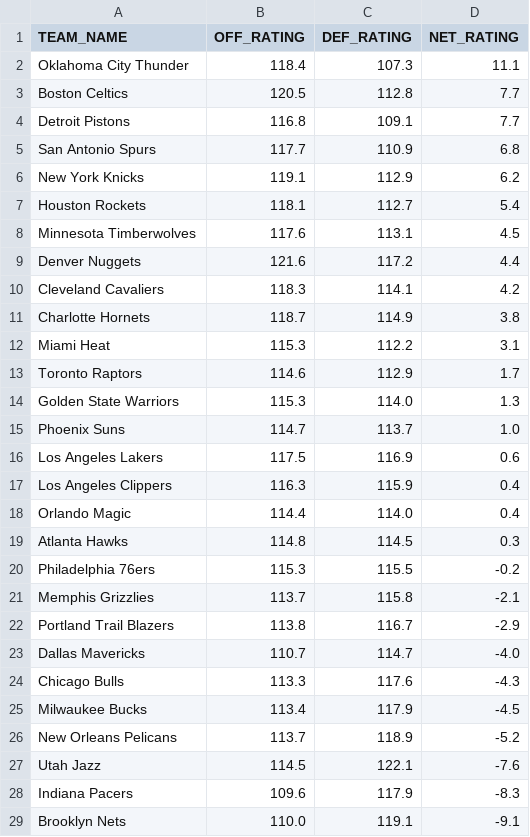
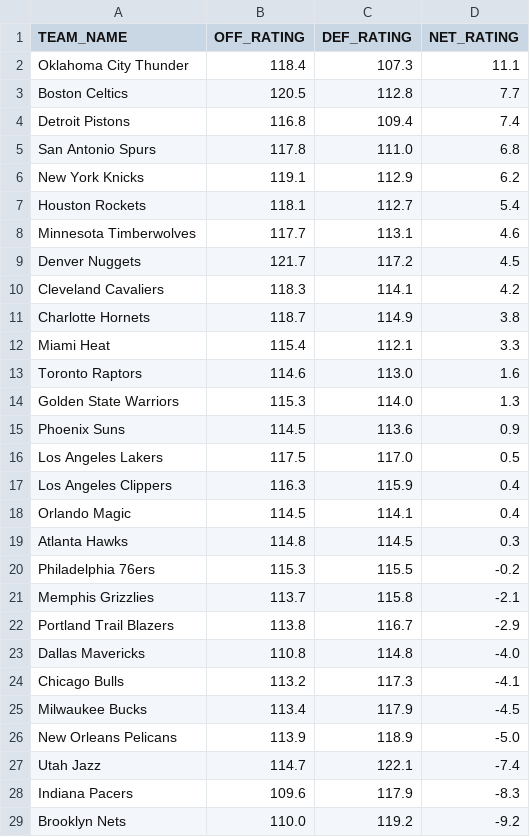
Before and after one commit to fuku8/nba-ratings, a CSV file: data/team_ratings.csv, drawn as a sheet; only a part is shown; the diff covers the shown part only.

```diff
--- a/data/team_ratings.csv
+++ b/data/team_ratings.csv
@@ -3,17 +3,17 @@ Oklahoma City Thunder,118.4,107.3,11.1
 Boston Celtics,120.5,112.8,7.7
-Detroit Pistons,116.8,109.1,7.7
-San Antonio Spurs,117.7,110.9,6.8
+Detroit Pistons,116.8,109.4,7.4
+San Antonio Spurs,117.8,111.0,6.8
 New York Knicks,119.1,112.9,6.2
 Houston Rockets,118.1,112.7,5.4
-Minnesota Timberwolves,117.6,113.1,4.5
-Denver Nuggets,121.6,117.2,4.4
+Minnesota Timberwolves,117.7,113.1,4.6
+Denver Nuggets,121.7,117.2,4.5
 Cleveland Cavaliers,118.3,114.1,4.2
 Charlotte Hornets,118.7,114.9,3.8
-Miami Heat,115.3,112.2,3.1
-Toronto Raptors,114.6,112.9,1.7
+Miami Heat,115.4,112.1,3.3
+Toronto Raptors,114.6,113.0,1.6
 Golden State Warriors,115.3,114.0,1.3
-Phoenix Suns,114.7,113.7,1.0
-Los Angeles Lakers,117.5,116.9,0.6
+Phoenix Suns,114.5,113.6,0.9
+Los Angeles Lakers,117.5,117.0,0.5
 Los Angeles Clippers,116.3,115.9,0.4
-Orlando Magic,114.4,114.0,0.4
+Orlando Magic,114.5,114.1,0.4
 Atlanta Hawks,114.8,114.5,0.3
@@ -22,8 +22,8 @@ Memphis Grizzlies,113.7,115.8,-2.1
 Portland Trail Blazers,113.8,116.7,-2.9
-Dallas Mavericks,110.7,114.7,-4.0
-Chicago Bulls,113.3,117.6,-4.3
+Dallas Mavericks,110.8,114.8,-4.0
+Chicago Bulls,113.2,117.3,-4.1
 Milwaukee Bucks,113.4,117.9,-4.5
-New Orleans Pelicans,113.7,118.9,-5.2
-Utah Jazz,114.5,122.1,-7.6
+New Orleans Pelicans,113.9,118.9,-5.0
+Utah Jazz,114.7,122.1,-7.4
 Indiana Pacers,109.6,117.9,-8.3
-Brooklyn Nets,110.0,119.1,-9.1
+Brooklyn Nets,110.0,119.2,-9.2
```
Also changed, not shown: 4 edited cells elsewhere in this file, data/player_ratings.csv, 1 other file.
